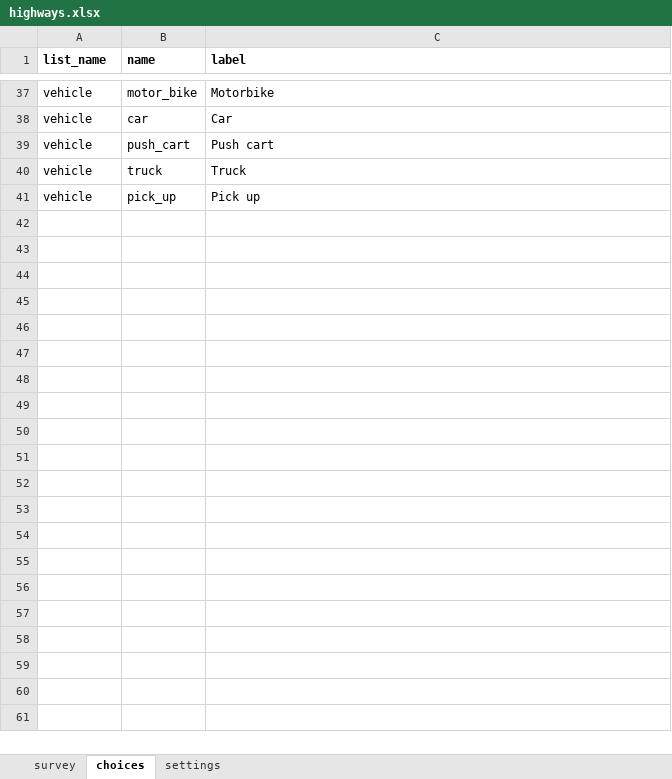
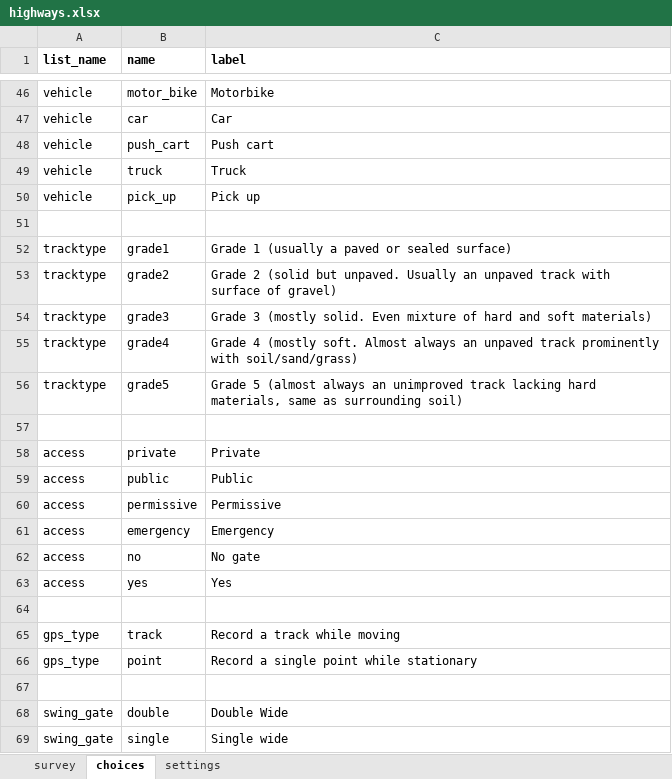
Before and after one commit to hotosm/osm-fieldwork, an Excel workbook: XForms/highways.xlsx, sheet choices, drawn as a sheet; only a part is shown, gaps mark what is left out; values as stored, in another font and other column widths than the file's, no borders; the diff covers the shown part only; the diff names each change by its address in the sheet, - before the commit and + after, or states it on an @@ line.

Commit message:
Added grouping, more choices

```diff
--- a/XForms/highways.xlsx (sheet choices)
+++ b/XForms/highways.xlsx (sheet choices)
+row 51: (empty)
+row 52: tracktype | grade1 | Grade 1 (usually a paved or sealed surface)
+row 53: tracktype | grade2 | Grade 2 (solid but unpaved. Usually an unpaved track with surface of gravel)
+row 54: tracktype | grade3 | Grade 3 (mostly solid. Even mixture of hard and soft materials)
+row 55: tracktype | grade4 | Grade 4 (mostly soft. Almost always an unpaved track prominently with soil/sand/grass)
+row 56: tracktype | grade5 | Grade 5 (almost always an unimproved track lacking hard materials, same as surrounding soil)
+row 57: (empty)
+row 58: access | private | Private
+row 59: access | public | Public
+row 60: access | permissive | Permissive
+row 61: access | emergency | Emergency
+row 62: access | no | No gate
+row 63: access | yes | Yes
+row 64: (empty)
+row 65: gps_type | track | Record a track while moving
+row 66: gps_type | point | Record a single point while stationary
+row 67: (empty)
+row 68: swing_gate | double | Double Wide
+row 69: swing_gate | single | Single wide
```
Also changed, not shown: 44 added rows and 13 edited cells elsewhere in this sheet, sheet survey, sheet settings, 1 other file.
